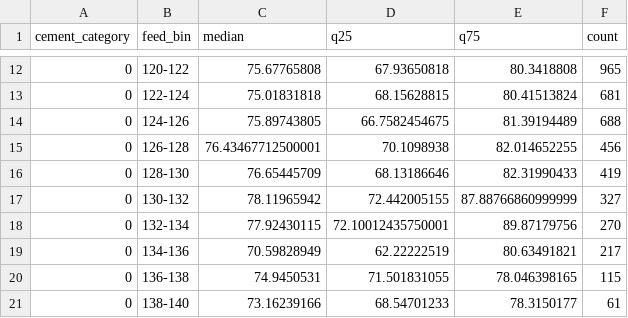
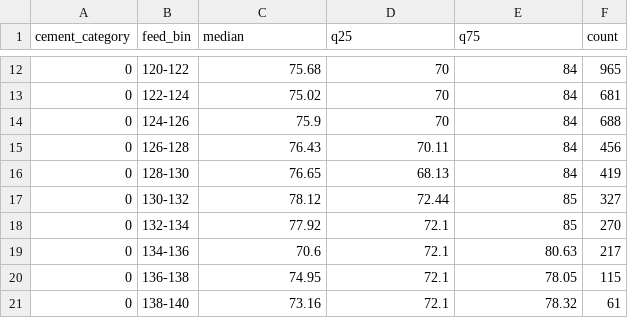
Before and after one commit to tranga-viz01/cementAI, a CSV file: Data/sound_envelope.csv, drawn as a sheet; only a part is shown, gaps mark what is left out; the diff covers the shown part only.

```diff
--- a/Data/sound_envelope.csv
+++ b/Data/sound_envelope.csv
@@ -12,10 +12,10 @@ cement_category,feed_bin,median,q25,q75,count
-0,120-122,75.67765808,67.93650818,80.3418808,965
-0,122-124,75.01831818,68.15628815,80.41513824,681
-0,124-126,75.89743805,66.7582454675,81.39194489,688
-0,126-128,76.43467712500001,70.1098938,82.014652255,456
-0,128-130,76.65445709,68.13186646,82.31990433,419
-0,130-132,78.11965942,72.442005155,87.88766860999999,327
-0,132-134,77.92430115,72.10012435750001,89.87179756,270
-0,134-136,70.59828949,62.22222519,80.63491821,217
-0,136-138,74.9450531,71.501831055,78.046398165,115
-0,138-140,73.16239166,68.54701233,78.3150177,61
+0,120-122,75.68,70,84,965
+0,122-124,75.02,70,84,681
+0,124-126,75.9,70,84,688
+0,126-128,76.43,70.11,84,456
+0,128-130,76.65,68.13,84,419
+0,130-132,78.12,72.44,85,327
+0,132-134,77.92,72.1,85,270
+0,134-136,70.6,72.1,80.63,217
+0,136-138,74.95,72.1,78.05,115
+0,138-140,73.16,72.1,78.32,61
```
Also changed, not shown: 90 edited cells elsewhere in this file, notebooks/sound_envelope.csv, 8 other files.
